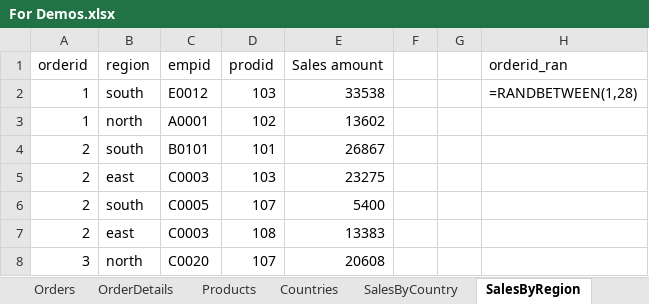
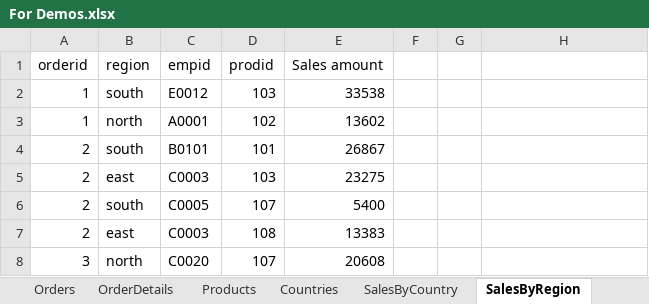
Before and after one commit to jasonwcc/learntopowerbi, an Excel workbook: For Demos.xlsx, sheet SalesByRegion, drawn as a sheet; only a part is shown; values as stored, in another font and other column widths than the file's, no borders; the diff names each change by its address in the sheet, - before the commit and + after, or states it on an @@ line.

```diff
--- a/For Demos.xlsx (sheet SalesByRegion)
+++ b/For Demos.xlsx (sheet SalesByRegion)
-H1: orderid_ran
+H1: (empty)
-H2: =RANDBETWEEN(1,28)
+H2: (empty)
```
Also changed, not shown: sheet OrderDetails, sheet SalesByCountry, sheet Employees, sheet RandomNList, sheet Customers, sheet Orders, 5 other files.
